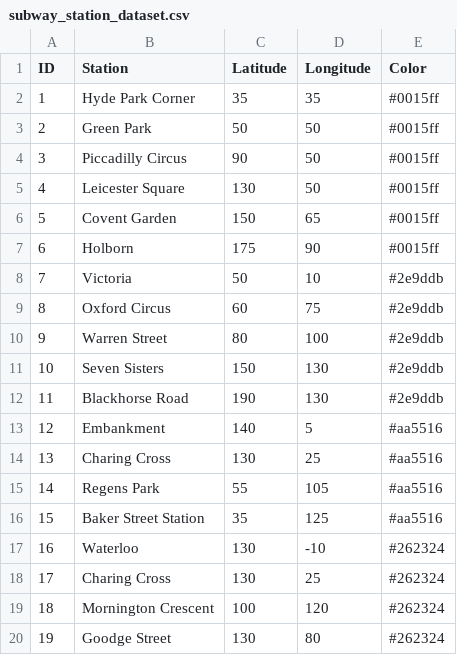
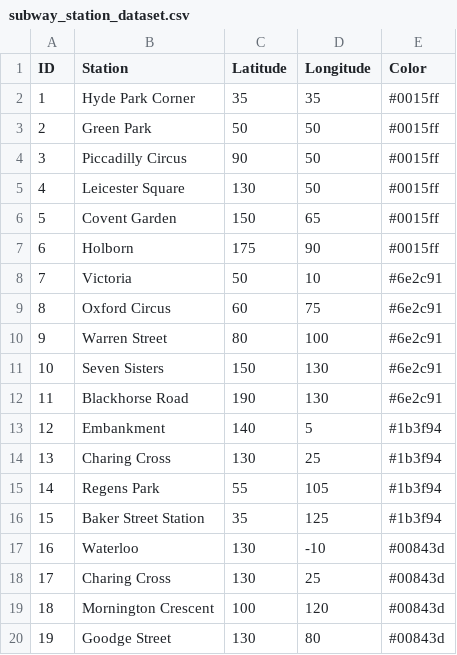
Before and after one commit to huynhthanhtuyen456/InformationAndDataAnalysis, a CSV file: Coursework/Task2/subway_station_dataset.csv, drawn as a sheet.

```diff
--- a/Coursework/Task2/subway_station_dataset.csv
+++ b/Coursework/Task2/subway_station_dataset.csv
@@ -7,14 +7,14 @@ ID,Station,Latitude,Longitude,Color
 6,Holborn,175,90,#0015ff
-7,Victoria,50,10,#2e9ddb
-8,Oxford Circus,60,75,#2e9ddb
-9,Warren Street,80,100,#2e9ddb
-10,Seven Sisters,150,130,#2e9ddb
-11,Blackhorse Road,190,130,#2e9ddb
-12,Embankment,140,5,#aa5516
-13,Charing Cross,130,25,#aa5516
-14,Regens Park,55,105,#aa5516
-15,Baker Street Station,35,125,#aa5516
-16,Waterloo,130,-10,#262324
-17,Charing Cross,130,25,#262324
-18,Mornington Crescent,100,120,#262324
-19,Goodge Street,130,80,#262324
+7,Victoria,50,10,#6e2c91
+8,Oxford Circus,60,75,#6e2c91
+9,Warren Street,80,100,#6e2c91
+10,Seven Sisters,150,130,#6e2c91
+11,Blackhorse Road,190,130,#6e2c91
+12,Embankment,140,5,#1b3f94
+13,Charing Cross,130,25,#1b3f94
+14,Regens Park,55,105,#1b3f94
+15,Baker Street Station,35,125,#1b3f94
+16,Waterloo,130,-10,#00843d
+17,Charing Cross,130,25,#00843d
+18,Mornington Crescent,100,120,#00843d
+19,Goodge Street,130,80,#00843d
```
Also changed, not shown: Coursework/Task2/subway_station_distance.csv, Coursework/Task3/subway_station_dataset.csv, 6 other files.
